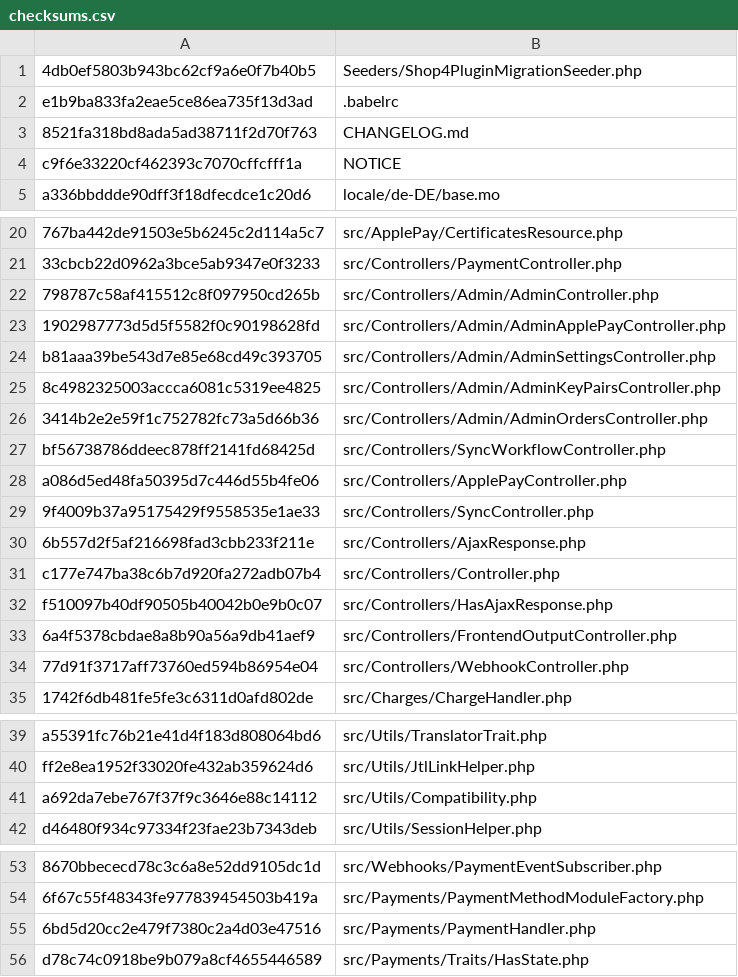
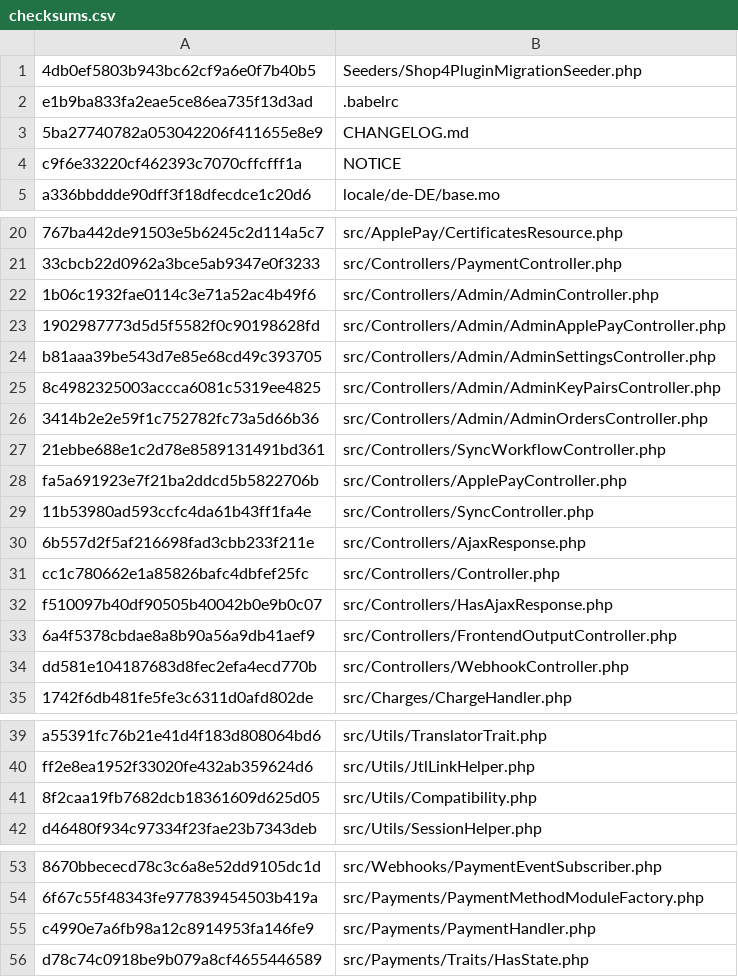
Before and after one commit to unzerdev/jtl5, a CSV file: checksums.csv, drawn as a sheet; only a part is shown, gaps mark what is left out; the diff covers the shown part only; the diff names each change by its address in the sheet, - before the commit and + after, or states it on an @@ line.

```diff
--- a/checksums.csv
+++ b/checksums.csv
-A3: 8521fa318bd8ada5ad38711f2d70f763
+A3: 5ba27740782a053042206f411655e8e9
-A22: 798787c58af415512c8f097950cd265b
+A22: 1b06c1932fae0114c3e71a52ac4b49f6
-A27: bf56738786ddeec878ff2141fd68425d
+A27: 21ebbe688e1c2d78e8589131491bd361
-A28: a086d5ed48fa50395d7c446d55b4fe06
+A28: fa5a691923e7f21ba2ddcd5b5822706b
-A29: 9f4009b37a95175429f9558535e1ae33
+A29: 11b53980ad593ccfc4da61b43ff1fa4e
-A31: c177e747ba38c6b7d920fa272adb07b4
+A31: cc1c780662e1a85826bafc4dbfef25fc
-A34: 77d91f3717aff73760ed594b86954e04
+A34: dd581e104187683d8fec2efa4ecd770b
-A41: a692da7ebe767f37f9c3646e88c14112
+A41: 8f2caa19fb7682dcb18361609d625d05
-A55: 6bd5d20cc2e479f7380c2a4d03e47516
+A55: c4990e7a6fb98a12c8914953fa146fe9
```
Also changed, not shown: 4 edited cells elsewhere in this file, 13 other files.
